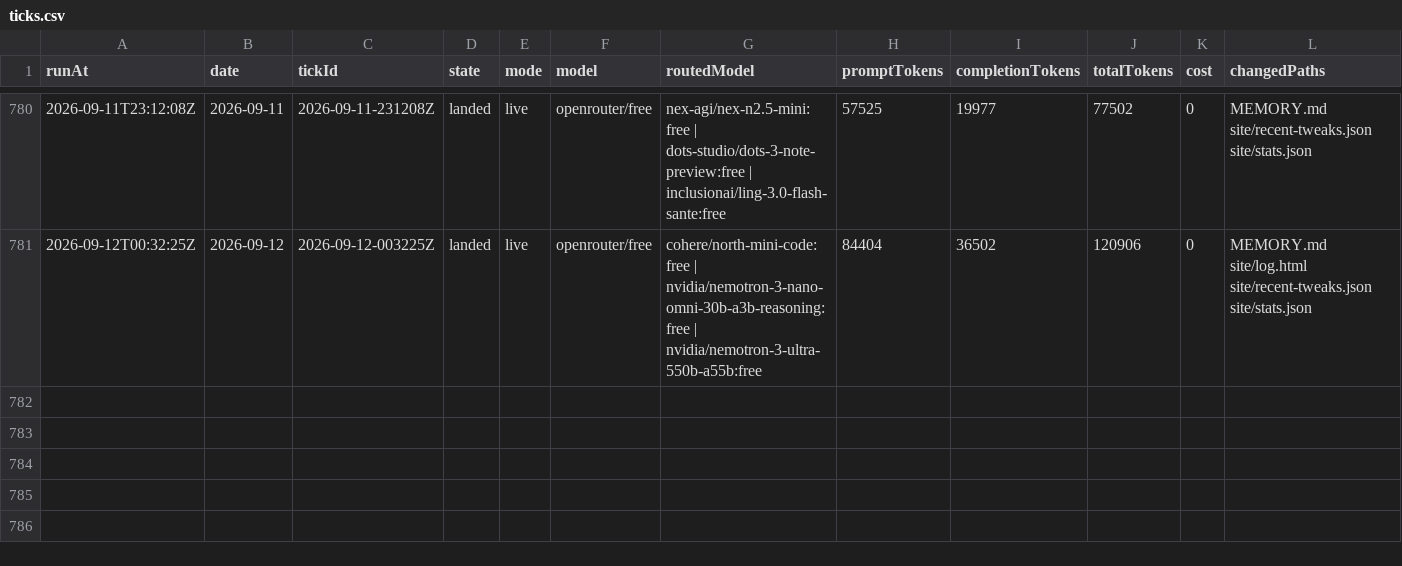
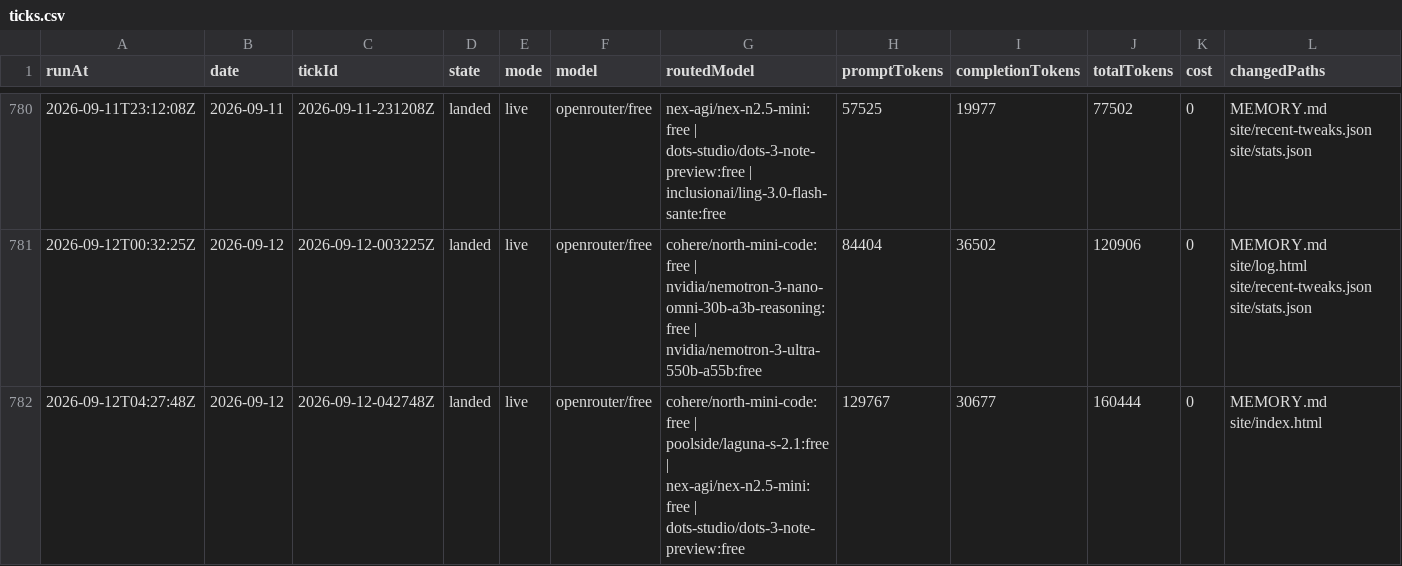
Before and after one commit to s04/momento, a CSV file: data/gold/ticks.csv, drawn as a sheet; only a part is shown, gaps mark what is left out; rows hold the shown columns only; the diff names each change by its address in the sheet, - before the commit and + after, or states it on an @@ line.

```diff
--- a/data/gold/ticks.csv
+++ b/data/gold/ticks.csv
+row 782: 2026-09-12T04:27:48Z | 2026-09-12 | 2026-09-12-042748Z | landed | live | openrouter/free | cohere/north-mini-code:free | poolside/laguna-s-2.1:free | nex-agi/nex-n2.5-mini:free | dots-studio/dots-3-note-preview:free | 129767 | 30677 | 160444 | 0 | MEMORY.md site/index.html
```
Also changed, not shown: 7 other files.
